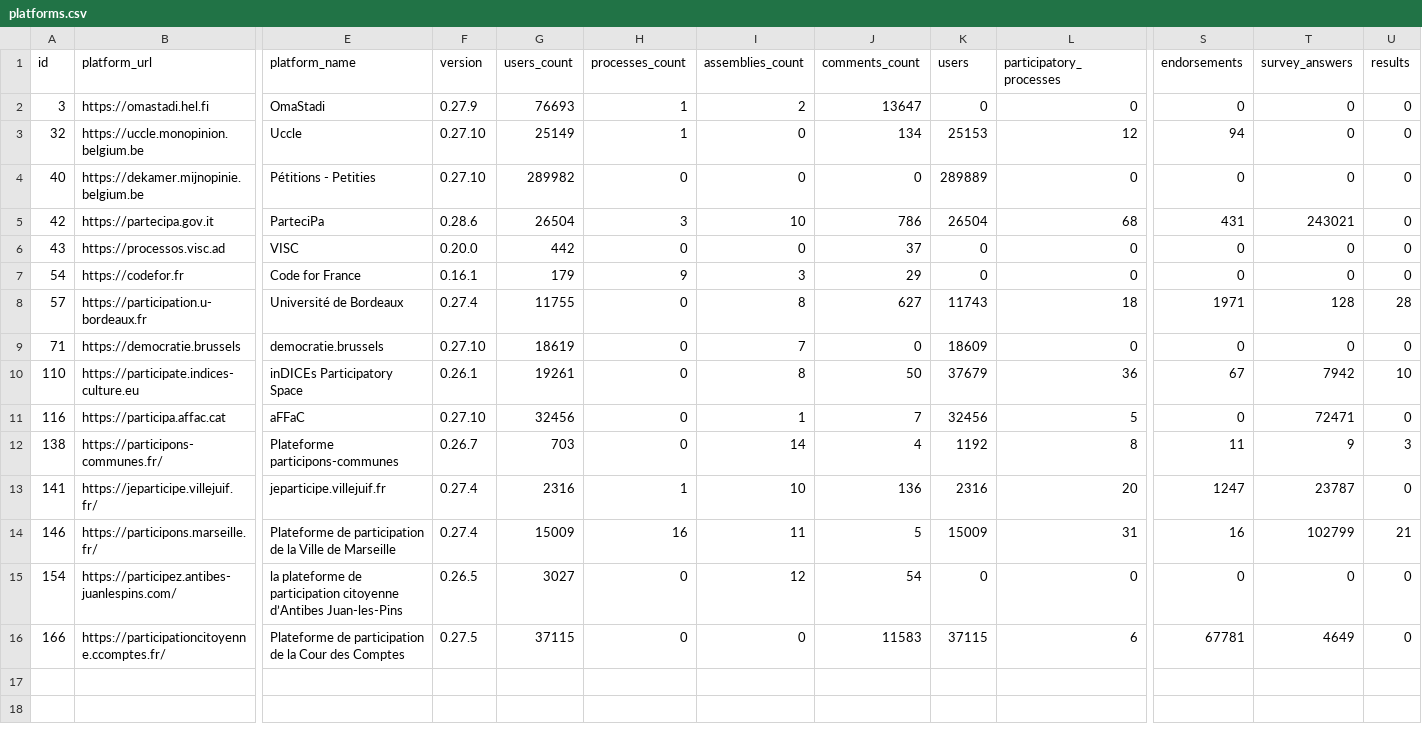
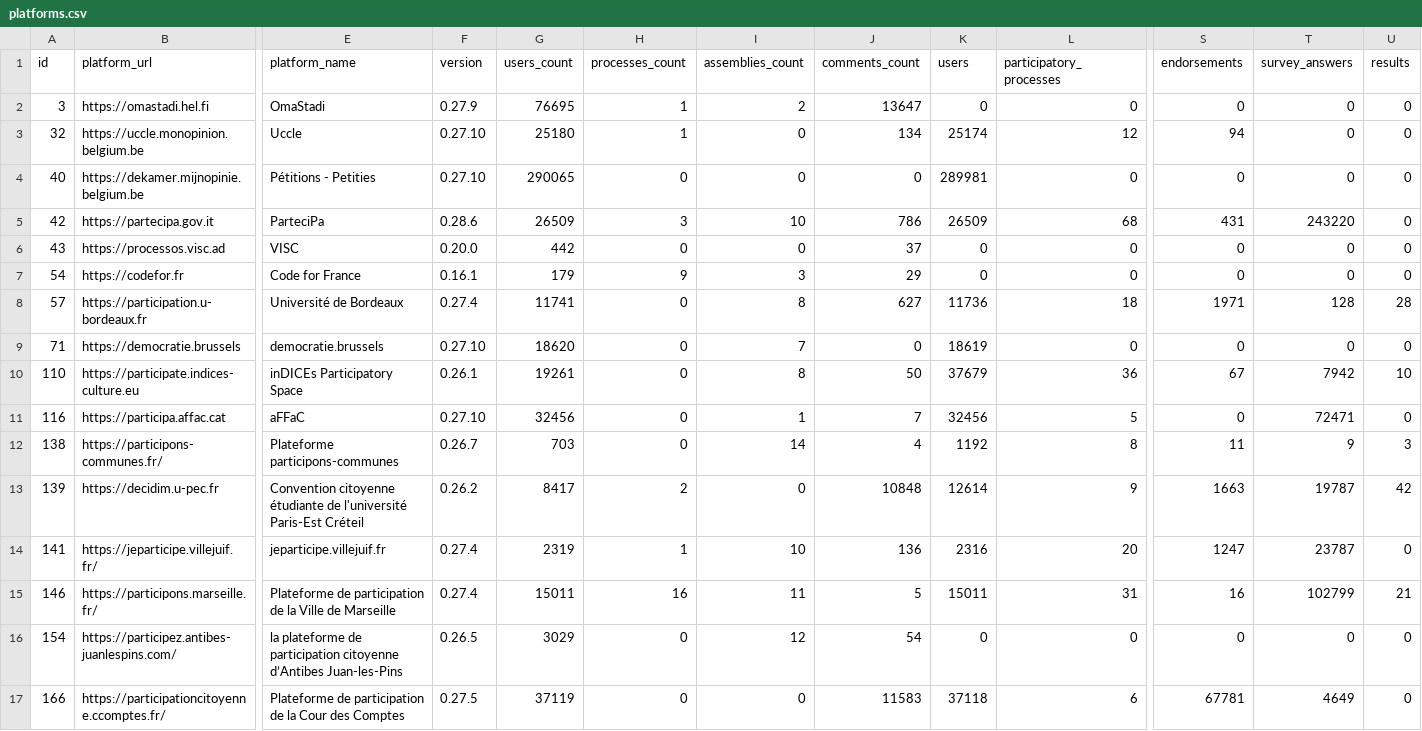
Before and after one commit to digidemlab/decidim-census, a CSV file: _data/platforms.csv, drawn as a sheet; only a part is shown, gaps mark what is left out; addresses are those after the commit; rows hold the shown columns only; the diff names each change by its address in the sheet, - before the commit and + after, or states it on an @@ line.

Commit message:
Updating the data

```diff
--- a/_data/platforms.csv
+++ b/_data/platforms.csv
-G2 (users_count): 76693
+G2 (users_count): 76695
-G3 (users_count): 25149
+G3 (users_count): 25180
-K3 (users): 25153
+K3 (users): 25174
-G4 (users_count): 289982
+G4 (users_count): 290065
-K4 (users): 289889
+K4 (users): 289981
-G5 (users_count): 26504
+G5 (users_count): 26509
-K5 (users): 26504
+K5 (users): 26509
-T5 (survey_answers): 243021
+T5 (survey_answers): 243220
-G8 (users_count): 11755
+G8 (users_count): 11741
-K8 (users): 11743
+K8 (users): 11736
-G9 (users_count): 18619
+G9 (users_count): 18620
-K9 (users): 18609
+K9 (users): 18619
+row 13: 139 | https://decidim.u-pec.fr | Convention citoyenne étudiante de l'université Paris-Est Créteil | 0.26.2 | 8417 | 2 | 0 | 10848 | 12614 | 9 | 1663 | 19787 | 42
-G14 (users_count): 2316
+G14 (users_count): 2319
-G15 (users_count): 15009
+G15 (users_count): 15011
-K15 (users): 15009
+K15 (users): 15011
-G16 (users_count): 3027
+G16 (users_count): 3029
-G17 (users_count): 37115
+G17 (users_count): 37119
-K17 (users): 37115
+K17 (users): 37118
```
Also changed, not shown: _data/historical/139 - decidim.u-pec.fr.csv, _data/historical/146 - participons.marseille.fr.csv, 16 other files.
